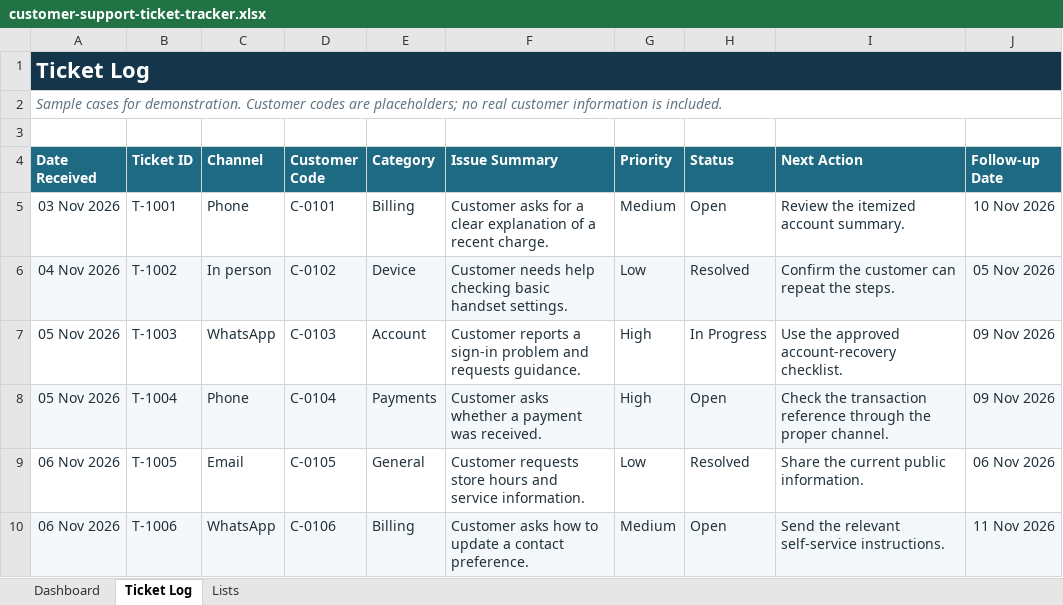
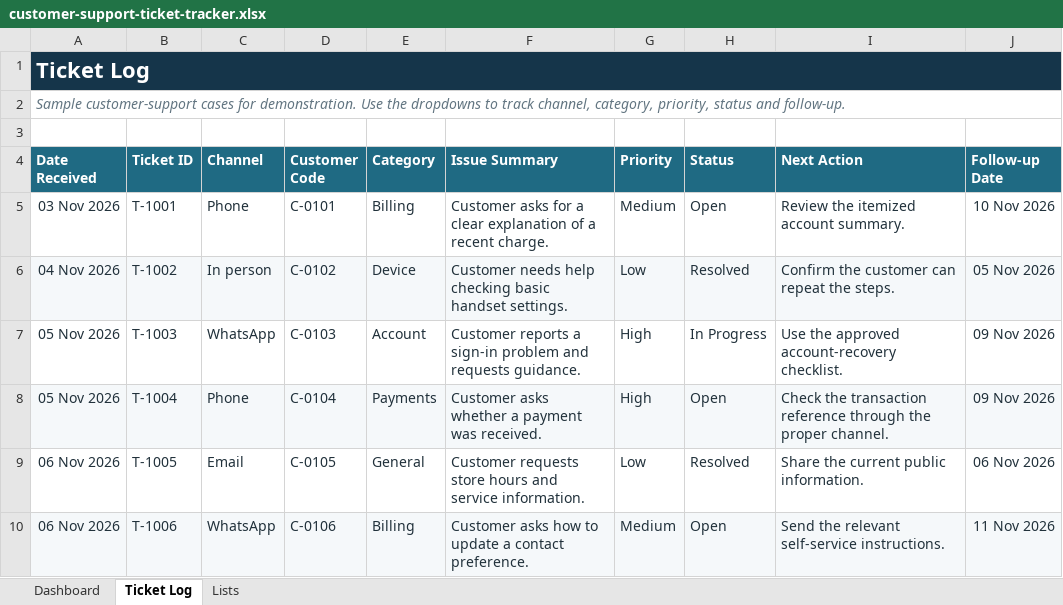
Before and after one commit to ghostv23/customer-service-sales-admin-portfolio, an Excel workbook: customer-support-ticket-tracker.xlsx, sheet Ticket Log, drawn as a sheet; values as stored, in another font and other column widths than the file's, no borders; charts and pictures and conditional formats and table styles not drawn; the diff names each change by its address in the sheet, - before the commit and + after, or states it on an @@ line.

Commit message:
Refine portfolio demo wording

```diff
--- a/customer-support-ticket-tracker.xlsx (sheet Ticket Log)
+++ b/customer-support-ticket-tracker.xlsx (sheet Ticket Log)
-A2 (Date Received): Sample cases for demonstration. Customer codes are placeholders; no real customer information is included.
+A2 (Date Received): Sample customer-support cases for demonstration. Use the dropdowns to track channel, category, priority, status and follow-up.
```
Also changed, not shown: sheet Dashboard.
